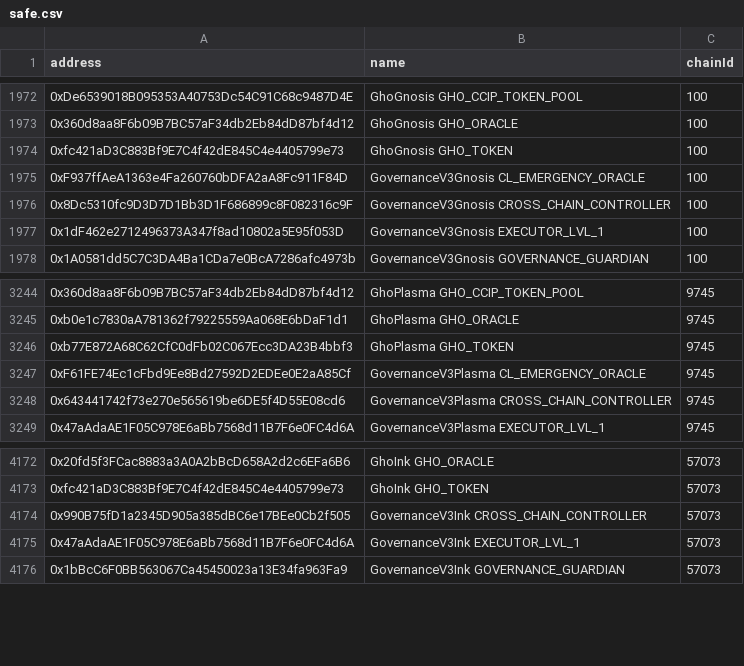
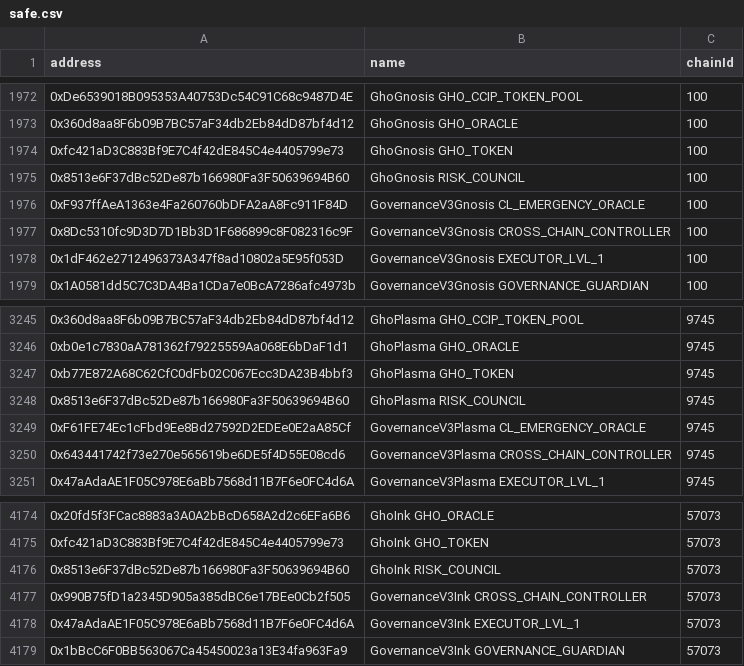
Before and after one commit to bgd-labs/aave-address-book, a CSV file: safe.csv, drawn as a sheet; only a part is shown, gaps mark what is left out; the diff names each change by its address in the sheet, - before the commit and + after, or states it on an @@ line.

Commit message:
fix: add risk council

```diff
--- a/safe.csv
+++ b/safe.csv
+row 1975: 0x8513e6F37dBc52De87b166980Fa3F50639694B60 | GhoGnosis RISK_COUNCIL | 100
+row 3248: 0x8513e6F37dBc52De87b166980Fa3F50639694B60 | GhoPlasma RISK_COUNCIL | 9745
+row 4176: 0x8513e6F37dBc52De87b166980Fa3F50639694B60 | GhoInk RISK_COUNCIL | 57073
```
Also changed, not shown: 22 other files.
